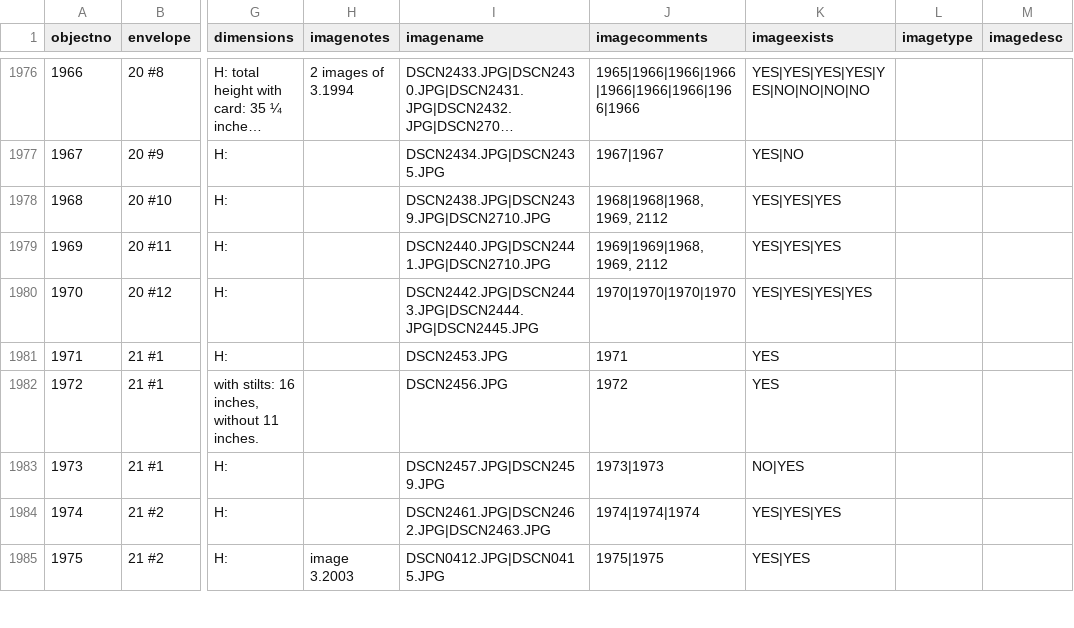
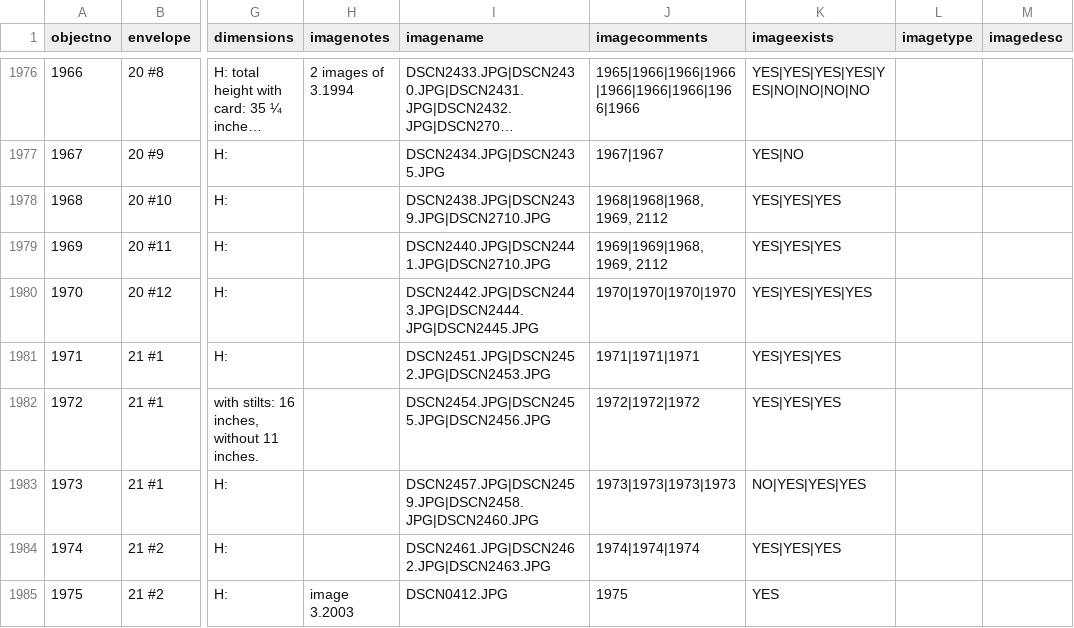
Before and after one commit to pulibrary/shadow_figures_cb, a TSV file: _data/shadowfigures.tsv, drawn as a sheet; only a part is shown, gaps mark what is left out; long unchanged cells end in …; the diff covers the shown part only; the diff names each change by its address in the sheet, - before the commit and + after, or states it on an @@ line.

```diff
--- a/_data/shadowfigures.tsv
+++ b/_data/shadowfigures.tsv
-I1981 (imagename): DSCN2453.JPG
+I1981 (imagename): DSCN2451.JPG|DSCN2452.JPG|DSCN2453.JPG
-J1981 (imagecomments): 1971
+J1981 (imagecomments): 1971|1971|1971
-K1981:K1982 (imageexists): YES
+K1981:K1982 (imageexists): YES|YES|YES
-I1982 (imagename): DSCN2456.JPG
+I1982 (imagename): DSCN2454.JPG|DSCN2455.JPG|DSCN2456.JPG
-J1982 (imagecomments): 1972
+J1982 (imagecomments): 1972|1972|1972
-I1983 (imagename): DSCN2457.JPG|DSCN2459.JPG
+I1983 (imagename): DSCN2457.JPG|DSCN2459.JPG|DSCN2458.JPG|DSCN2460.JPG
-J1983 (imagecomments): 1973|1973
+J1983 (imagecomments): 1973|1973|1973|1973
-K1983 (imageexists): NO|YES
+K1983 (imageexists): NO|YES|YES|YES
-I1985 (imagename): DSCN0412.JPG|DSCN0415.JPG
+I1985 (imagename): DSCN0412.JPG
-J1985 (imagecomments): 1975|1975
+J1985 (imagecomments): 1975
-K1985 (imageexists): YES|YES
+K1985 (imageexists): YES
```
Also changed, not shown: 139 edited cells elsewhere in this file, _data/config-metadata.csv, 29 other files.
